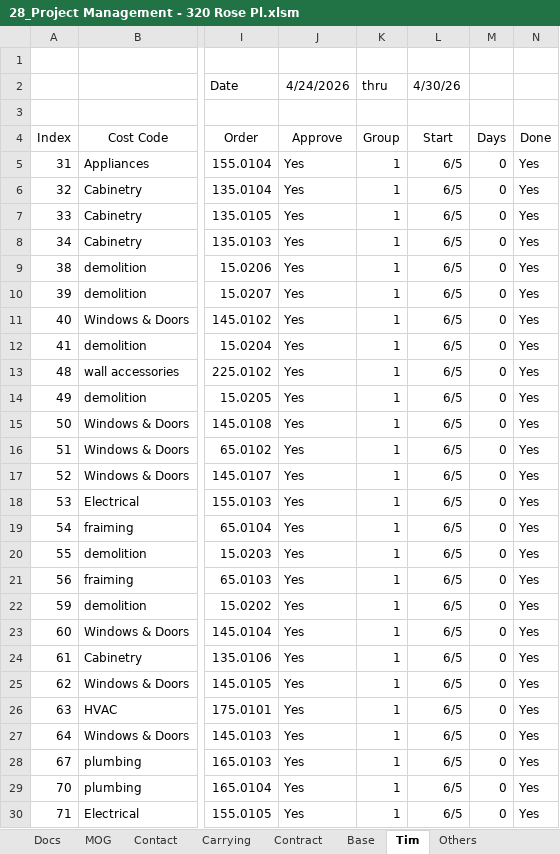
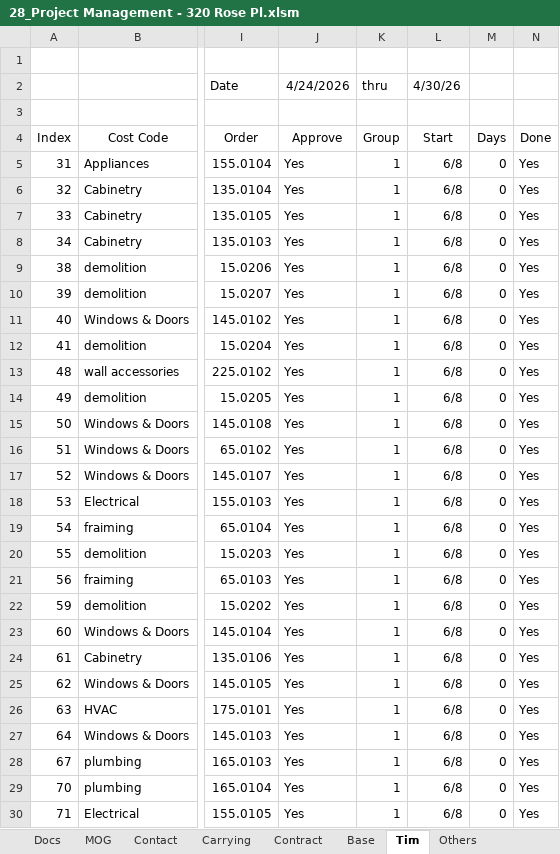
Before and after one commit to BuyYourHome/Admin-Wiki, an Excel workbook: Project Rooms/Contract for Deed/source/320 Rose project spreadsheet/28_Project Management - 320 Rose Pl.xlsm, sheet Tim, drawn as a sheet; only a part is shown, gaps mark what is left out; values as stored, in another font and other column widths than the file's, no borders; table styles not drawn; the diff covers the shown part only; the diff names each change by its address in the sheet, - before the commit and + after, or states it on an @@ line.

```diff
--- a/Project Rooms/Contract for Deed/source/320 Rose project spreadsheet/28_Project Management - 320 Rose Pl.xlsm (sheet Tim)
+++ b/Project Rooms/Contract for Deed/source/320 Rose project spreadsheet/28_Project Management - 320 Rose Pl.xlsm (sheet Tim)
-L5:L30 (4/30/26): 6/5
+L5:L30 (4/30/26): 6/8
```
Also changed, not shown: 9 edited cells elsewhere in this sheet, sheet Draws, sheet Gnatt Chart, sheet Base, sheet Profit, sheet Docs, formulas that keep their value, 3 other files.
